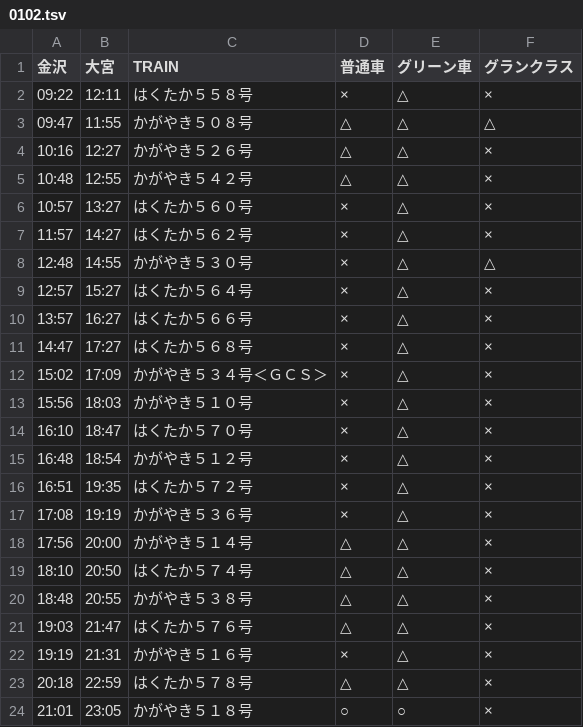
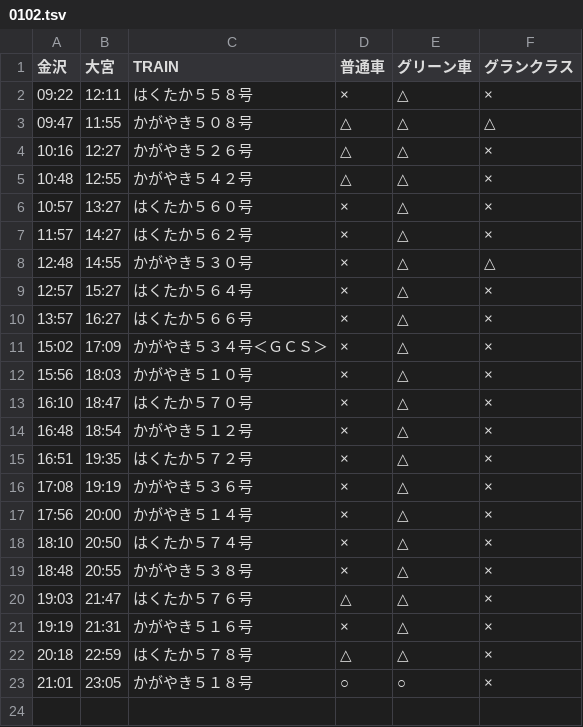
Before and after one commit to stockaitkenwaterman/DEPARTURES, a TSV file: 0102.tsv, drawn as a sheet.

Commit message:
no comment is good comment

```diff
--- a/0102.tsv
+++ b/0102.tsv
@@ -10,3 +10,2 @@
 13:57	16:27	はくたか５６６号	×	△	×
-14:47	17:27	はくたか５６８号	×	△	×
 15:02	17:09	かがやき５３４号＜ＧＣＳ＞	×	△	×
@@ -17,5 +16,5 @@
 17:08	19:19	かがやき５３６号	×	△	×
-17:56	20:00	かがやき５１４号	△	△	×
-18:10	20:50	はくたか５７４号	△	△	×
-18:48	20:55	かがやき５３８号	△	△	×
+17:56	20:00	かがやき５１４号	×	△	×
+18:10	20:50	はくたか５７４号	×	△	×
+18:48	20:55	かがやき５３８号	×	△	×
 19:03	21:47	はくたか５７６号	△	△	×
```
